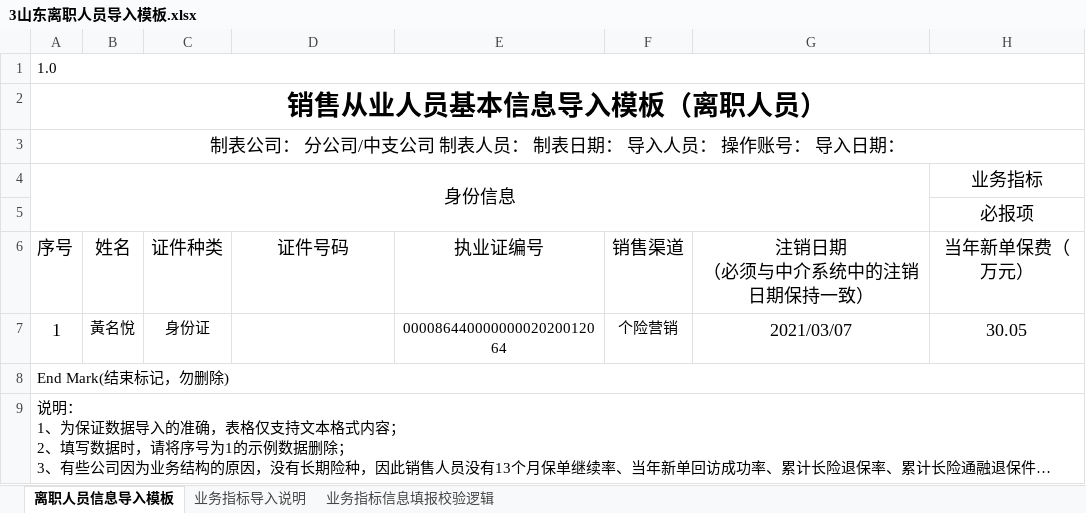
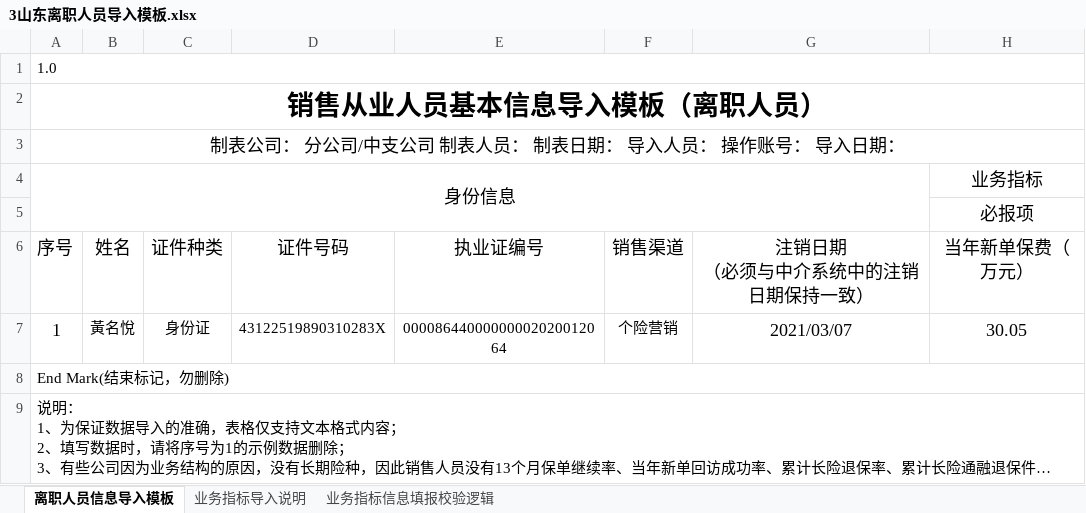
Before and after one commit to denghui18273435112/shandong_integrity, an Excel workbook: data/业务流程/3山东离职人员导入模板.xlsx, sheet 离职人员信息导入模板, drawn as a sheet; only a part is shown; long unchanged cells end in …; values as stored, in another font and other column widths than the file's, no borders; the diff names each change by its address in the sheet, - before the commit and + after, or states it on an @@ line.

```diff
--- a/data/业务流程/3山东离职人员导入模板.xlsx (sheet 离职人员信息导入模板)
+++ b/data/业务流程/3山东离职人员导入模板.xlsx (sheet 离职人员信息导入模板)
-D7: (empty)
+D7: 43122519890310283X
```
Also changed, not shown: 30 other files.
